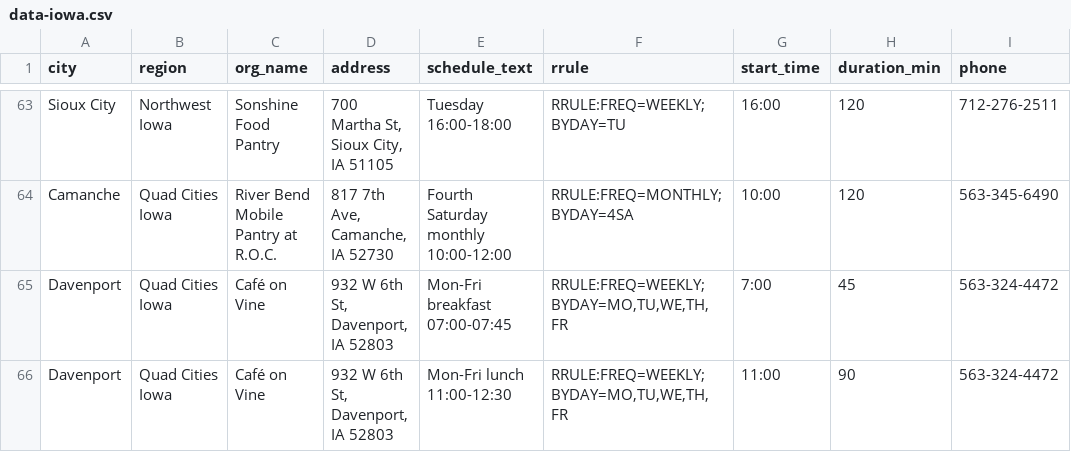
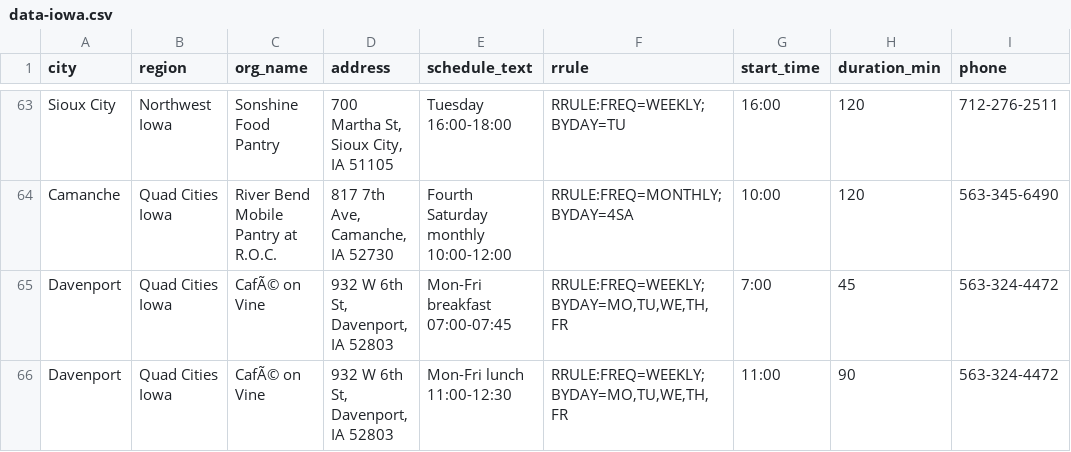
Before and after one commit to freefoodcalendars/freefoodcalendars, a CSV file: data-iowa.csv, drawn as a sheet; only a part is shown, gaps mark what is left out; the diff covers the shown part only; the diff names each change by its address in the sheet, - before the commit and + after, or states it on an @@ line.

Commit message:
Update data-iowa.csv

```diff
--- a/data-iowa.csv
+++ b/data-iowa.csv
-C65:C66 (org_name): Café on Vine
+C65:C66 (org_name): CafÃ© on Vine
```
Also changed, not shown: 4 added rows and 2 edited cells elsewhere in this file.
